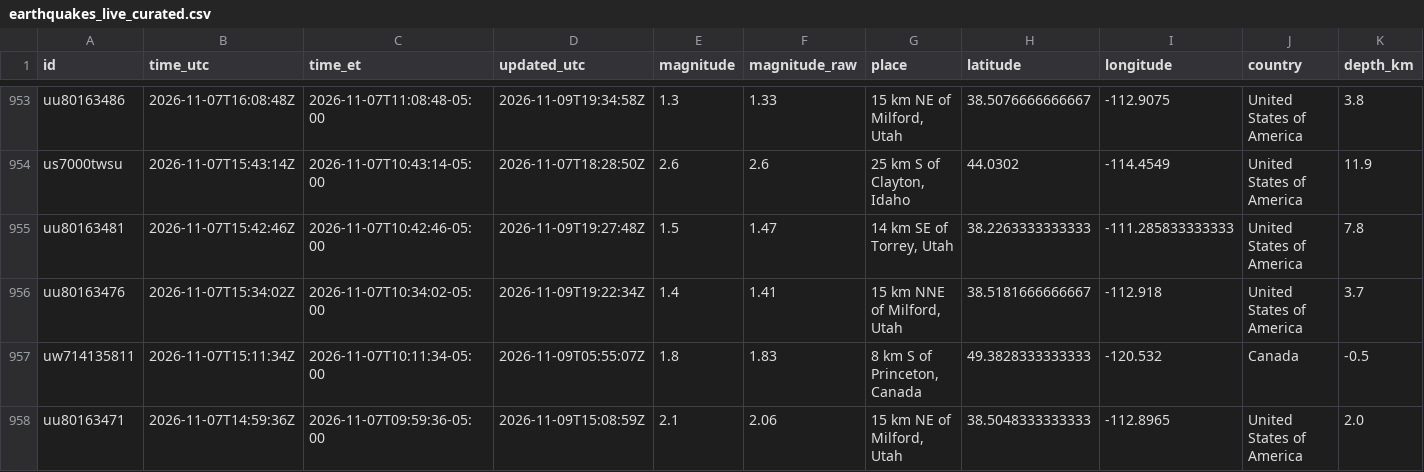
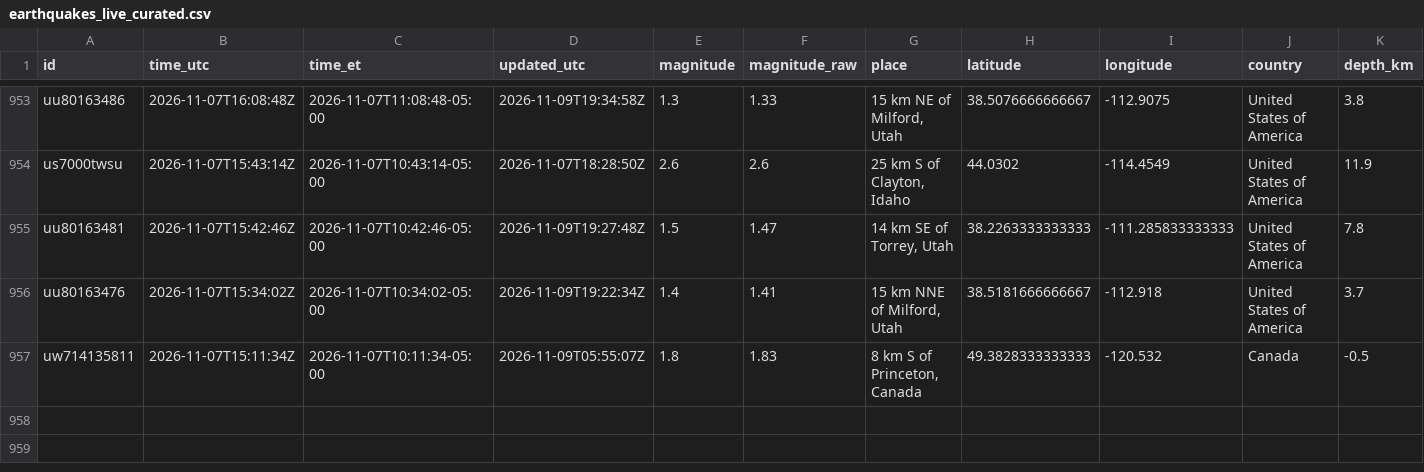
Before and after one commit to IFC-Chalaco/usgs-seismic-dashboard, a CSV file: docs/data/earthquakes_live_curated.csv, drawn as a sheet; only a part is shown, gaps mark what is left out; rows hold the shown columns only; the diff names each change by its address in the sheet, - before the commit and + after, or states it on an @@ line.

```diff
--- a/docs/data/earthquakes_live_curated.csv
+++ b/docs/data/earthquakes_live_curated.csv
-row 958: uu80163471 | 2026-11-07T14:59:36Z | 2026-11-07T09:59:36-05:00 | 2026-11-09T15:08:59Z | 2.1 | 2.06 | 15 km NE of Milford, Utah | 38.5048333333333 | -112.8965 | United States of America | 2.0
```
Also changed, not shown: usgs_seismic_stream/exports/earthquakes_live_curated.csv, 6 other files.
